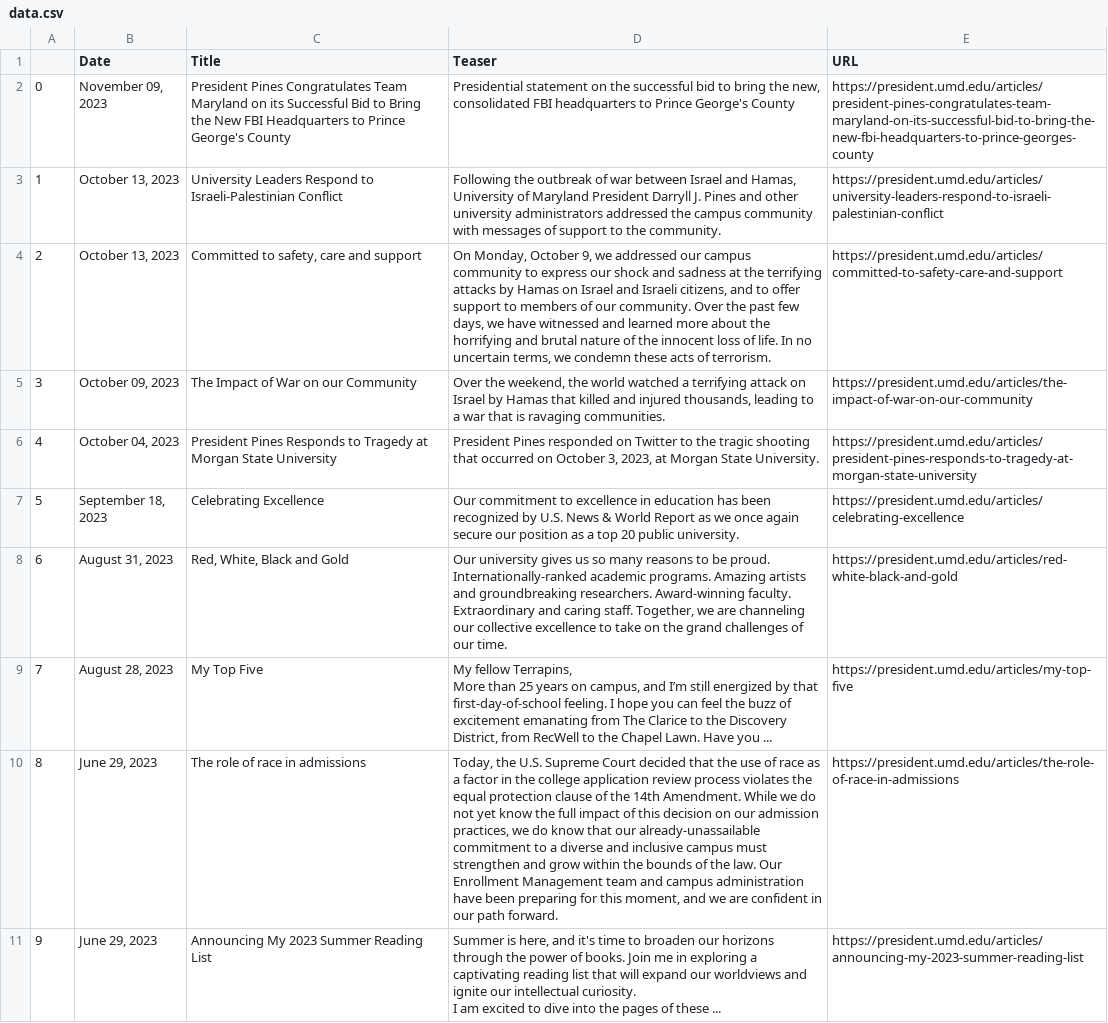
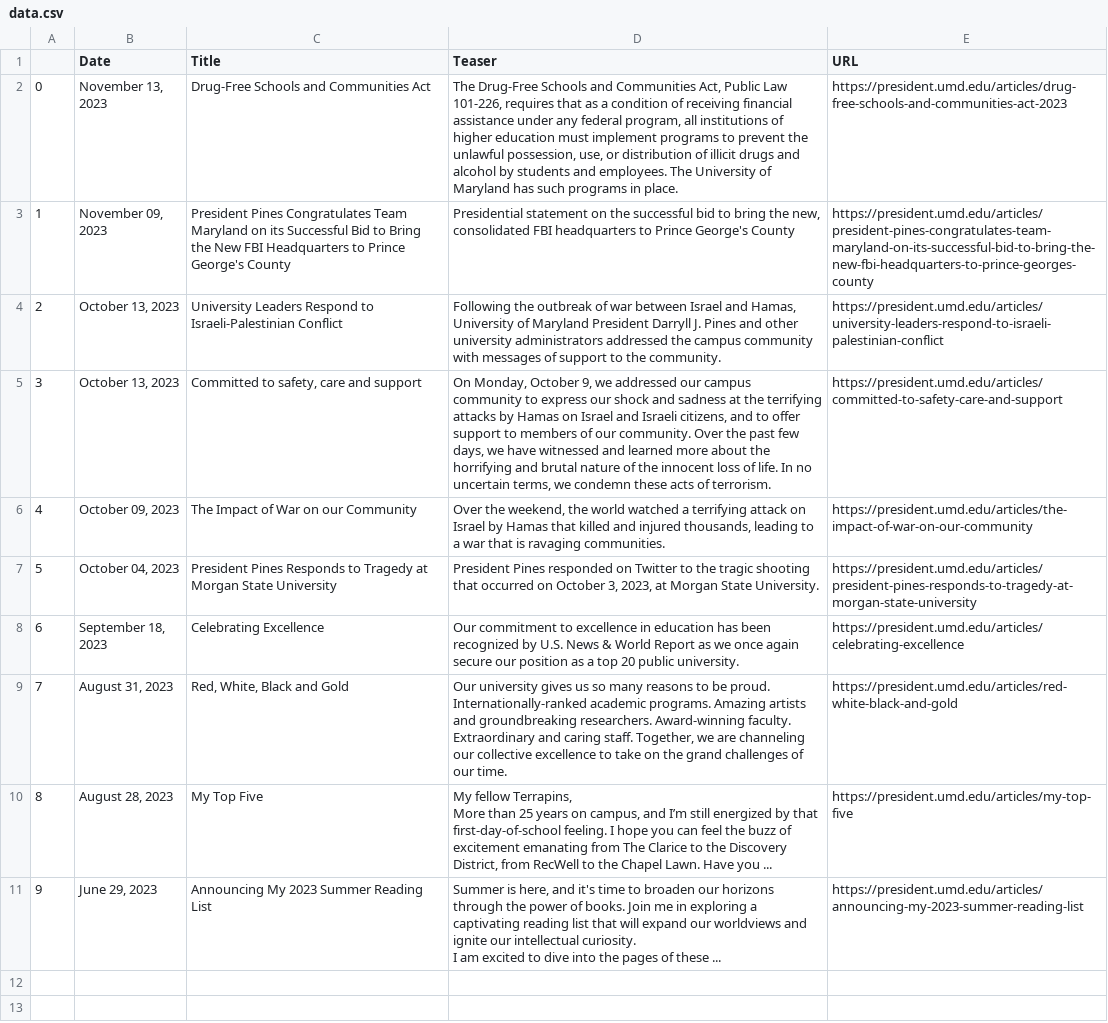
Before and after one commit to rinatorch/umd-email-bot, a CSV file: Code/data.csv, drawn as a sheet; removed rows and columns are numbered as before the commit, all else as after; the diff names each change by its address in the sheet, - before the commit and + after, or states it on an @@ line.

```diff
--- a/Code/data.csv
+++ b/Code/data.csv
+row 2: 0 | November 13, 2023 | Drug-Free Schools and Communities Act | The Drug-Free Schools and Communities Act, Public Law 101-226, requires that as a condition of receiving financial assistance under any federal program, all institutions of higher education must implement programs to prevent the unlawful possession, use, or distribution of illicit drugs and alcohol by students and employees. The University of Maryland has such programs in place. | https://president.umd.edu/articles/drug-free-schools-and-communities-act-2023
@@ column A renumbered between rows 3 and 10 @@
-row 10: 8 | June 29, 2023 | The role of race in admissions | Today, the U.S. Supreme Court decided that the use of race as a factor in the college application review process violates the equal protection clause of the 14th Amendment. While we do not yet know the full impact of this decision on our admission practices, we do know that our already-unassailable commitment to a diverse and inclusive campus must strengthen and grow within the bounds of the law. Our Enrollment Management team and campus administration have been preparing for this moment, and we are confident in our path forward. | https://president.umd.edu/articles/the-role-of-race-in-admissions
```
